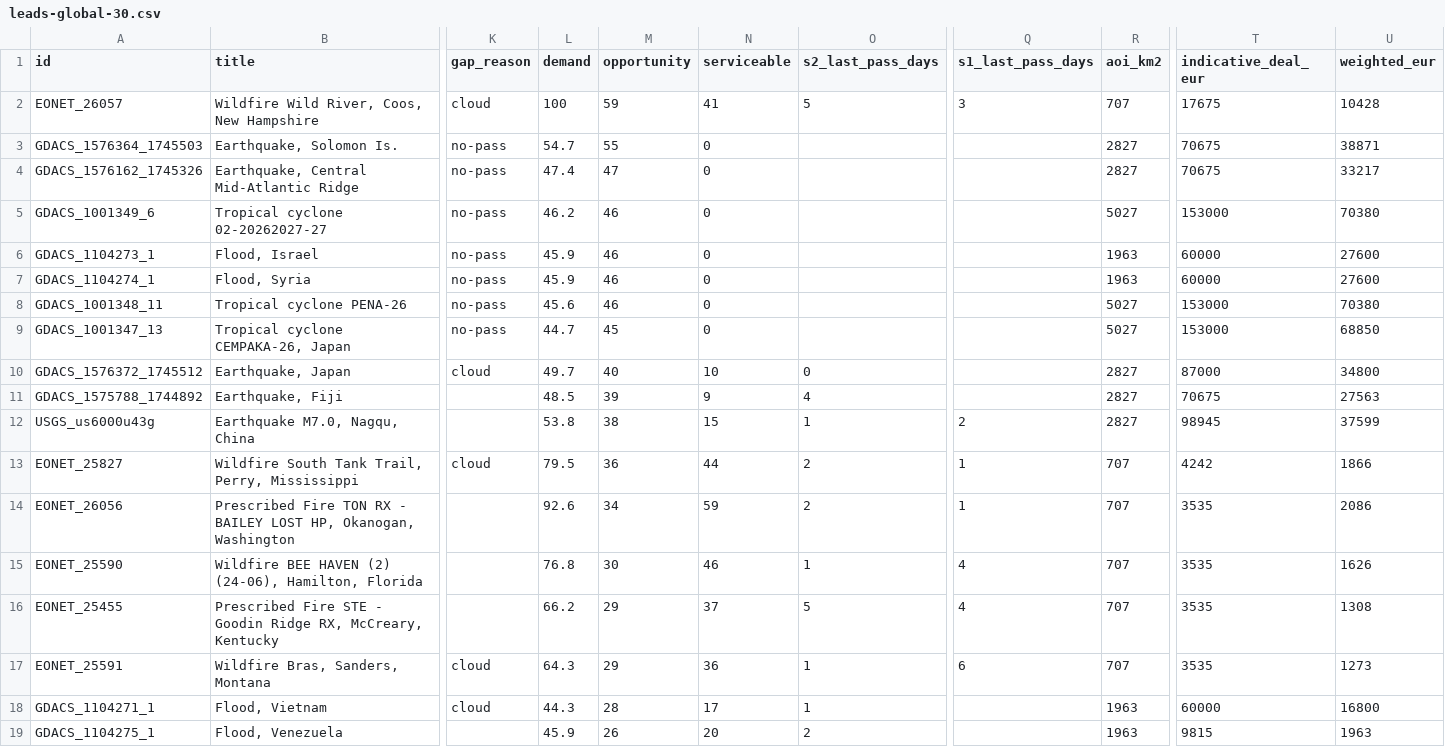
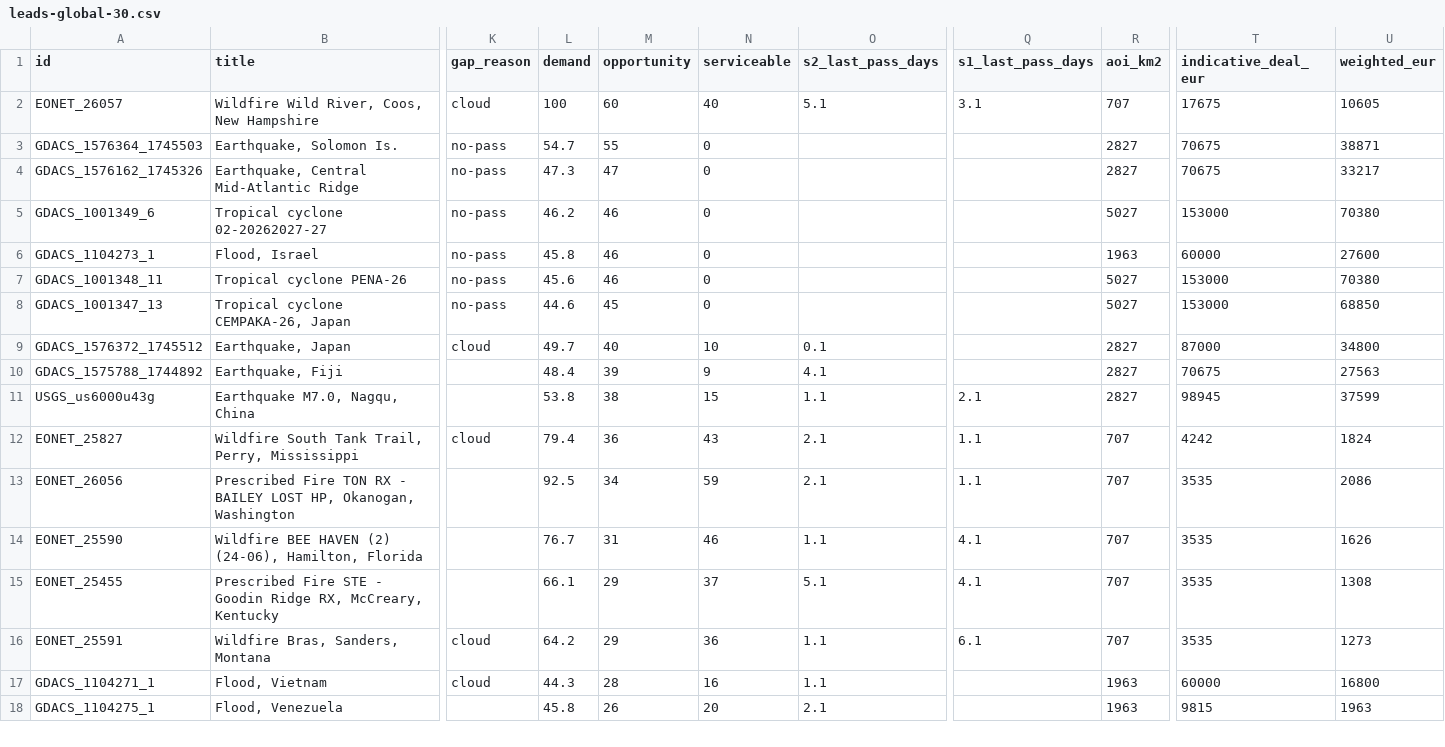
Before and after one commit to dchichorro/terrasignal, a CSV file: public/data/leads-global-30.csv, drawn as a sheet; only a part is shown, gaps mark what is left out; removed rows and columns are numbered as before the commit, all else as after; rows hold the shown columns only; the diff covers the shown part only; the diff names each change by its address in the sheet, - before the commit and + after, or states it on an @@ line.

```diff
--- a/public/data/leads-global-30.csv
+++ b/public/data/leads-global-30.csv
-M2 (opportunity): 59
+M2 (opportunity): 60
-N2 (serviceable): 41
+N2 (serviceable): 40
-O2 (s2_last_pass_days): 5
+O2 (s2_last_pass_days): 5.1
-Q2 (s1_last_pass_days): 3
+Q2 (s1_last_pass_days): 3.1
-U2 (weighted_eur): 10428
+U2 (weighted_eur): 10605
-L4 (demand): 47.4
+L4 (demand): 47.3
-L6 (demand): 45.9
+L6 (demand): 45.8
-row 7: GDACS_1104274_1 | Flood, Syria | no-pass | 45.9 | 46 | 0 |  |  | 1963 | 60000 | 27600
-L8 (demand): 44.7
+L8 (demand): 44.6
-O9 (s2_last_pass_days): 0
+O9 (s2_last_pass_days): 0.1
-L10 (demand): 48.5
+L10 (demand): 48.4
-O10 (s2_last_pass_days): 4
+O10 (s2_last_pass_days): 4.1
-O11 (s2_last_pass_days): 1
+O11 (s2_last_pass_days): 1.1
-Q11 (s1_last_pass_days): 2
+Q11 (s1_last_pass_days): 2.1
-L12 (demand): 79.5
+L12 (demand): 79.4
-N12 (serviceable): 44
+N12 (serviceable): 43
-O12:O13 (s2_last_pass_days): 2
+O12:O13 (s2_last_pass_days): 2.1
-Q12:Q13 (s1_last_pass_days): 1
+Q12:Q13 (s1_last_pass_days): 1.1
-U12 (weighted_eur): 1866
+U12 (weighted_eur): 1824
-L13 (demand): 92.6
+L13 (demand): 92.5
-L14 (demand): 76.8
+L14 (demand): 76.7
-M14 (opportunity): 30
+M14 (opportunity): 31
-O14 (s2_last_pass_days): 1
+O14 (s2_last_pass_days): 1.1
-Q14:Q15 (s1_last_pass_days): 4
+Q14:Q15 (s1_last_pass_days): 4.1
-L15 (demand): 66.2
+L15 (demand): 66.1
-O15 (s2_last_pass_days): 5
+O15 (s2_last_pass_days): 5.1
-L16 (demand): 64.3
+L16 (demand): 64.2
-O16:O17 (s2_last_pass_days): 1
+O16:O17 (s2_last_pass_days): 1.1
-Q16 (s1_last_pass_days): 6
+Q16 (s1_last_pass_days): 6.1
-N17 (serviceable): 17
+N17 (serviceable): 16
-L18 (demand): 45.9
+L18 (demand): 45.8
-O18 (s2_last_pass_days): 2
+O18 (s2_last_pass_days): 2.1
```
Also changed, not shown: 2 added rows, 1 removed row and 36 edited cells elsewhere in this file, public/data/leads-eu-30.csv, public/data/leads-eu-45.csv, 11 other files.
